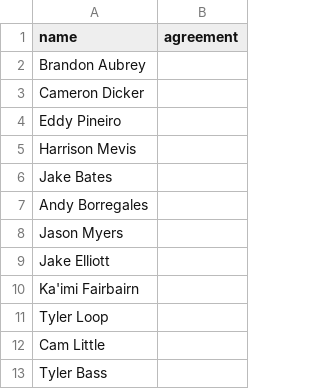
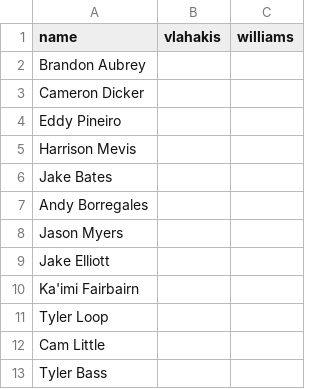
Before and after one commit to egomaniacsfantasy/lineup-lab, a CSV file: projections/agreement/k.csv, drawn as a sheet; only a part is shown; removed rows and columns are numbered as before the commit, all else as after; the diff names each change by its address in the sheet, - before the commit and + after, or states it on an @@ line.

```diff
--- a/projections/agreement/k.csv
+++ b/projections/agreement/k.csv
-column B (agreement), empty
+column B (vlahakis), empty
+column C (williams), empty
```
Also changed, not shown: projections/agreement/qb.csv, projections/agreement/rb.csv, 6 other files.
